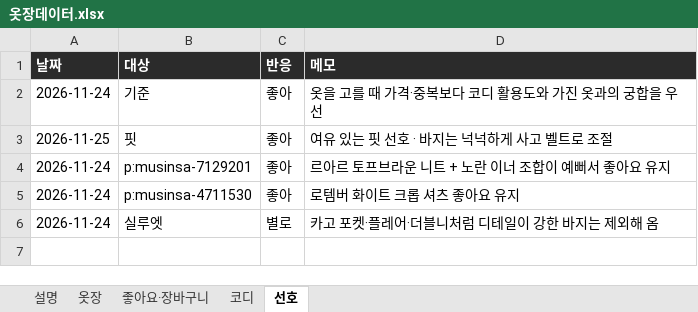
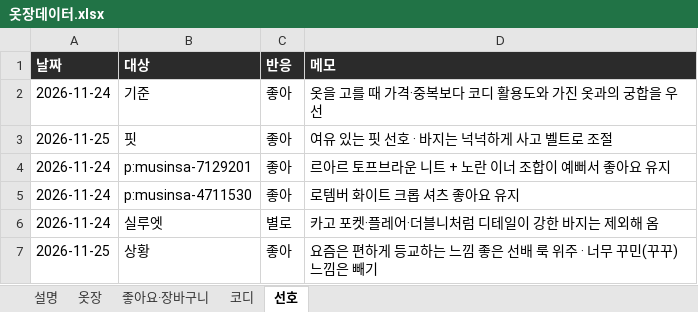
Before and after one commit to jwarchive05/jiwon-closet, an Excel workbook: 옷장데이터.xlsx, sheet 선호, drawn as a sheet; values as stored, in another font and other column widths than the file's, no borders; the diff names each change by its address in the sheet, - before the commit and + after, or states it on an @@ line.

```diff
--- a/옷장데이터.xlsx (sheet 선호)
+++ b/옷장데이터.xlsx (sheet 선호)
+row 7: 2026-11-25 | 상황 | 좋아 | 요즘은 편하게 등교하는 느낌 좋은 선배 룩 위주 · 너무 꾸민(꾸꾸) 느낌은 빼기
```
Also changed, not shown: sheet 코디, 2 other files.
